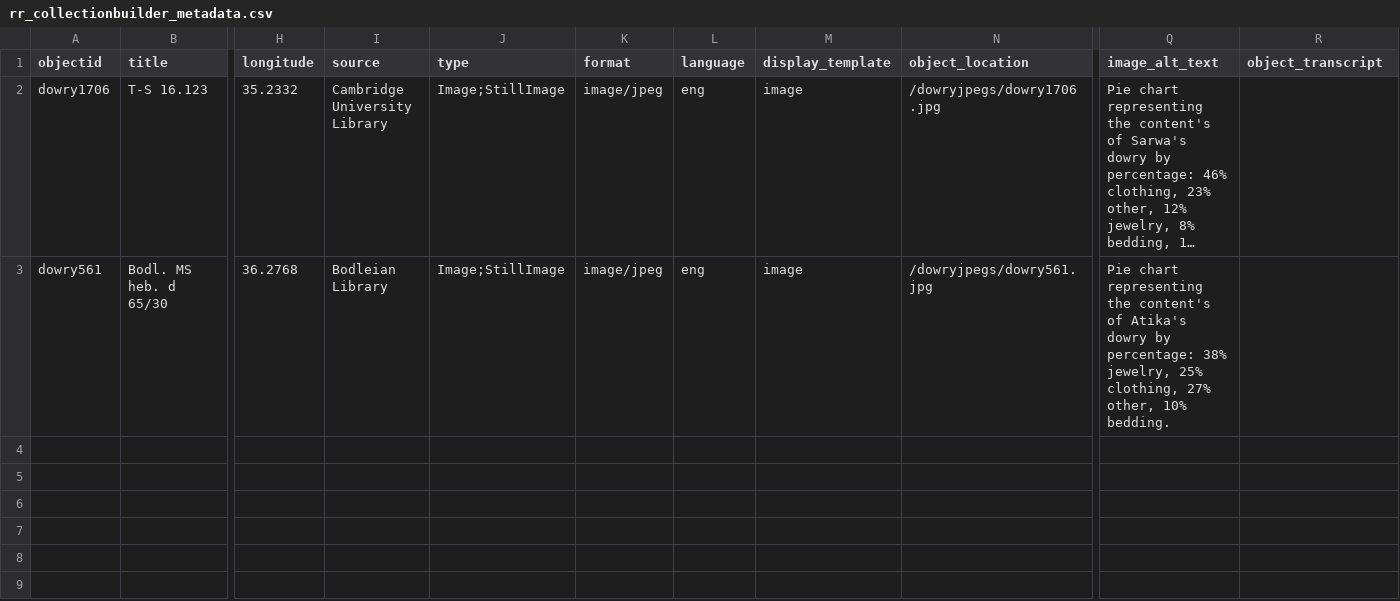
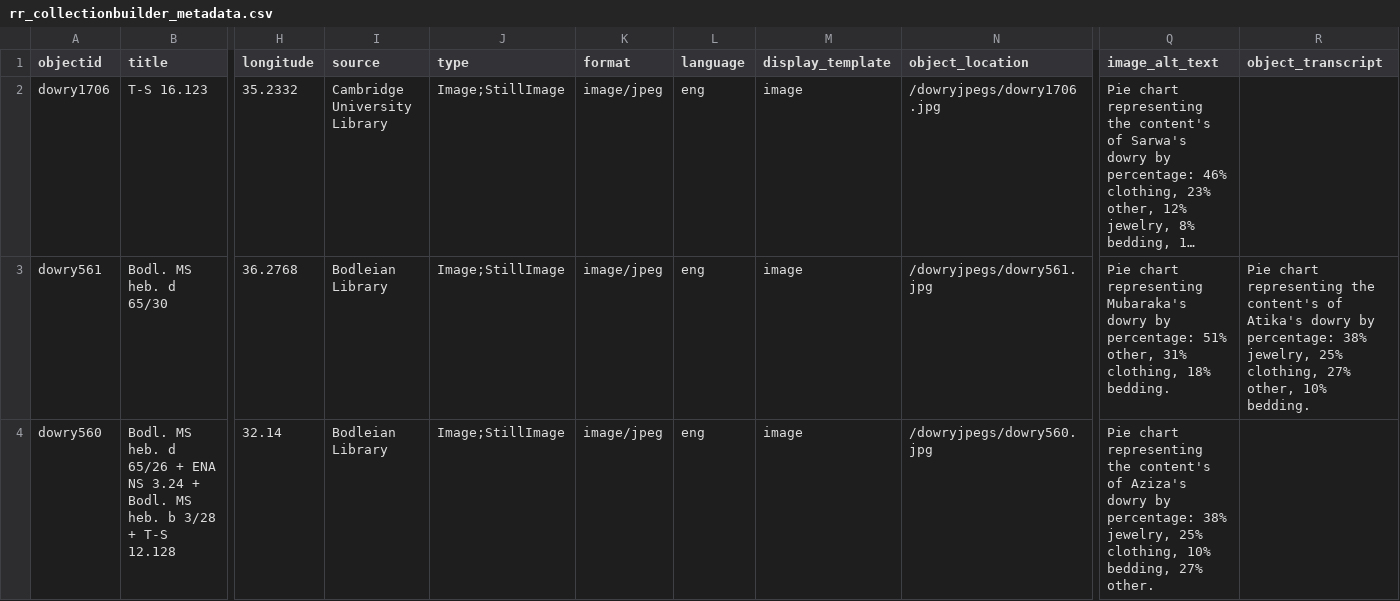
Before and after one commit to richmanrachel/geniza-dowries, a CSV file: _data/rr_collectionbuilder_metadata.csv, drawn as a sheet; only a part is shown, gaps mark what is left out; long unchanged cells end in …; rows hold the shown columns only; the diff covers the shown part only; the diff names each change by its address in the sheet, - before the commit and + after, or states it on an @@ line.

Commit message:
Added 3 metatdata objects

```diff
--- a/_data/rr_collectionbuilder_metadata.csv
+++ b/_data/rr_collectionbuilder_metadata.csv
-Q3 (image_alt_text): …chart representing the content's of Atika's dowry by percentage: 38% jewelry, 25% clothing, 27% other, 10% bedding.
+Q3 (image_alt_text): …chart representing Mubaraka's dowry by percentage: 51% other, 31% clothing, 18% bedding.
-R3 (object_transcript): (empty)
+R3 (object_transcript): Pie chart representing the content's of Atika's dowry by percentage: 38% jewelry, 25% clothing, 27% other, 10% bedding.
+row 4: dowry560 | Bodl. MS heb. d 65/26 + ENA NS 3.24 + Bodl. MS heb. b 3/28 + T-S 12.128 | 32.14 | Bodleian Library | Image;StillImage | image/jpeg | eng | image | /dowryjpegs/dowry560.jpg | Pie chart representing the content's of Aziza's dowry by percentage: 38% jewelry, 25% clothing, 10% bedding, 27% other.
```
Also changed, not shown: 2 added rows elsewhere in this file, 3 other files.
